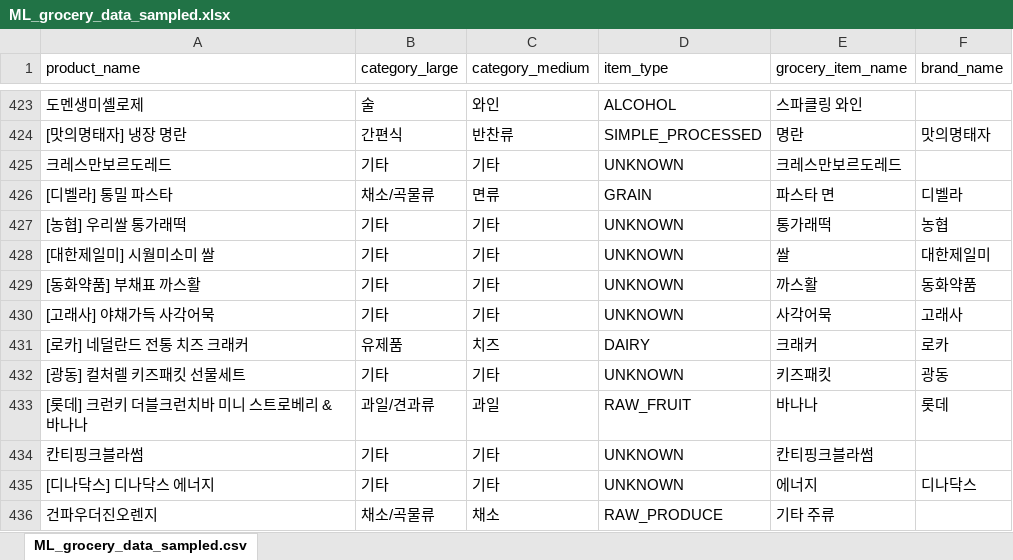
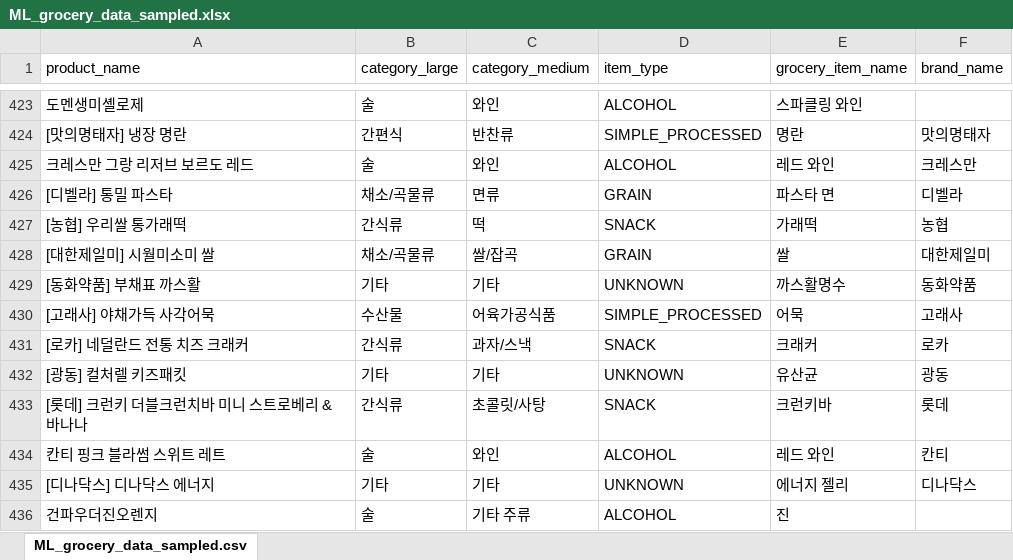
Before and after one commit to RE-FRIDGE-Team/REF_Classification_For_Ingredient_Recognition, an Excel workbook: ML_dataset_smapled/ML_grocery_data_sampled.xlsx, sheet ML_grocery_data_sampled.csv, drawn as a sheet; only a part is shown, gaps mark what is left out; values as stored, in another font and other column widths than the file's, no borders; removed rows and columns are numbered as before the commit, all else as after; the diff covers the shown part only; the diff names each change by its address in the sheet, - before the commit and + after, or states it on an @@ line.

Commit message:
REF-006: 420-560번째 셀 변경

```diff
--- a/ML_dataset_smapled/ML_grocery_data_sampled.xlsx (sheet ML_grocery_data_sampled.csv)
+++ b/ML_dataset_smapled/ML_grocery_data_sampled.xlsx (sheet ML_grocery_data_sampled.csv)
-row 425: 크레스만보르도레드 | 기타 | 기타 | UNKNOWN | 크레스만보르도레드
+row 425: 크레스만 그랑 리저브 보르도 레드 | 술 | 와인 | ALCOHOL | 레드 와인 | 크레스만
-B427 (category_large): 기타
+B427 (category_large): 간식류
-C427 (category_medium): 기타
+C427 (category_medium): 떡
-D427 (item_type): UNKNOWN
+D427 (item_type): SNACK
-E427 (grocery_item_name): 통가래떡
+E427 (grocery_item_name): 가래떡
-B428 (category_large): 기타
+B428 (category_large): 채소/곡물류
-C428 (category_medium): 기타
+C428 (category_medium): 쌀/잡곡
-D428 (item_type): UNKNOWN
+D428 (item_type): GRAIN
-E429 (grocery_item_name): 까스활
+E429 (grocery_item_name): 까스활명수
-B430 (category_large): 기타
+B430 (category_large): 수산물
-C430 (category_medium): 기타
+C430 (category_medium): 어육가공식품
-D430 (item_type): UNKNOWN
+D430 (item_type): SIMPLE_PROCESSED
-E430 (grocery_item_name): 사각어묵
+E430 (grocery_item_name): 어묵
-B431 (category_large): 유제품
+B431 (category_large): 간식류
-C431 (category_medium): 치즈
+C431 (category_medium): 과자/스낵
-D431 (item_type): DAIRY
+D431 (item_type): SNACK
-A432 (product_name): [광동] 컬처렐 키즈패킷 선물세트
+A432 (product_name): [광동] 컬처렐 키즈패킷
-E432 (grocery_item_name): 키즈패킷
+E432 (grocery_item_name): 유산균
-B433 (category_large): 과일/견과류
+B433 (category_large): 간식류
-C433 (category_medium): 과일
+C433 (category_medium): 초콜릿/사탕
-D433 (item_type): RAW_FRUIT
+D433 (item_type): SNACK
-E433 (grocery_item_name): 바나나
+E433 (grocery_item_name): 크런키바
-row 434: 칸티핑크블라썸 | 기타 | 기타 | UNKNOWN | 칸티핑크블라썸
+row 434: 칸티 핑크 블라썸 스위트 레트 | 술 | 와인 | ALCOHOL | 레드 와인 | 칸티
-E435 (grocery_item_name): 에너지
+E435 (grocery_item_name): 에너지 젤리
-B436 (category_large): 채소/곡물류
+B436 (category_large): 술
-C436 (category_medium): 채소
+C436 (category_medium): 기타 주류
-D436 (item_type): RAW_PRODUCE
+D436 (item_type): ALCOHOL
-E436 (grocery_item_name): 기타 주류
+E436 (grocery_item_name): 진
```
Also changed, not shown: 11 added rows, 14 removed rows and 206 edited cells elsewhere in this sheet, formulas that keep their value.
